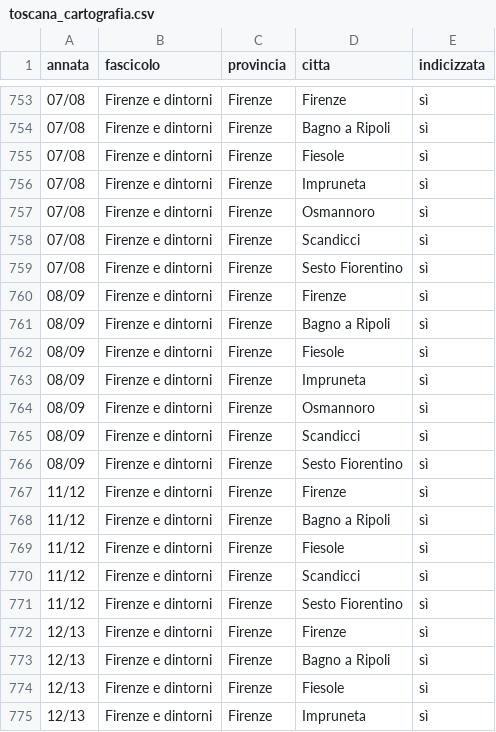
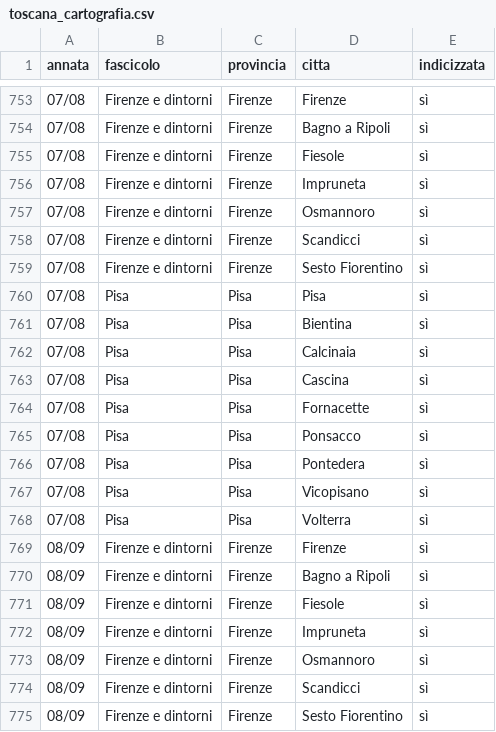
Before and after one commit to RoMu84/TuttoCitta, a CSV file: dati/toscana_cartografia.csv, drawn as a sheet; only a part is shown, gaps mark what is left out; the shorter side is filled out with more unchanged rows.

```diff
--- a/dati/toscana_cartografia.csv
+++ b/dati/toscana_cartografia.csv
@@ -759,2 +759,11 @@ annata,fascicolo,provincia,citta,indicizzata
 07/08,Firenze e dintorni,Firenze,Sesto Fiorentino,sì
+07/08,Pisa,Pisa,Pisa,sì
+07/08,Pisa,Pisa,Bientina,sì
+07/08,Pisa,Pisa,Calcinaia,sì
+07/08,Pisa,Pisa,Cascina,sì
+07/08,Pisa,Pisa,Fornacette,sì
+07/08,Pisa,Pisa,Ponsacco,sì
+07/08,Pisa,Pisa,Pontedera,sì
+07/08,Pisa,Pisa,Vicopisano,sì
+07/08,Pisa,Pisa,Volterra,sì
 08/09,Firenze e dintorni,Firenze,Firenze,sì
```
Also changed, not shown: dati/lombardia_fascicoli.csv, dati/sicilia_fascicoli.csv, 19 other files.
